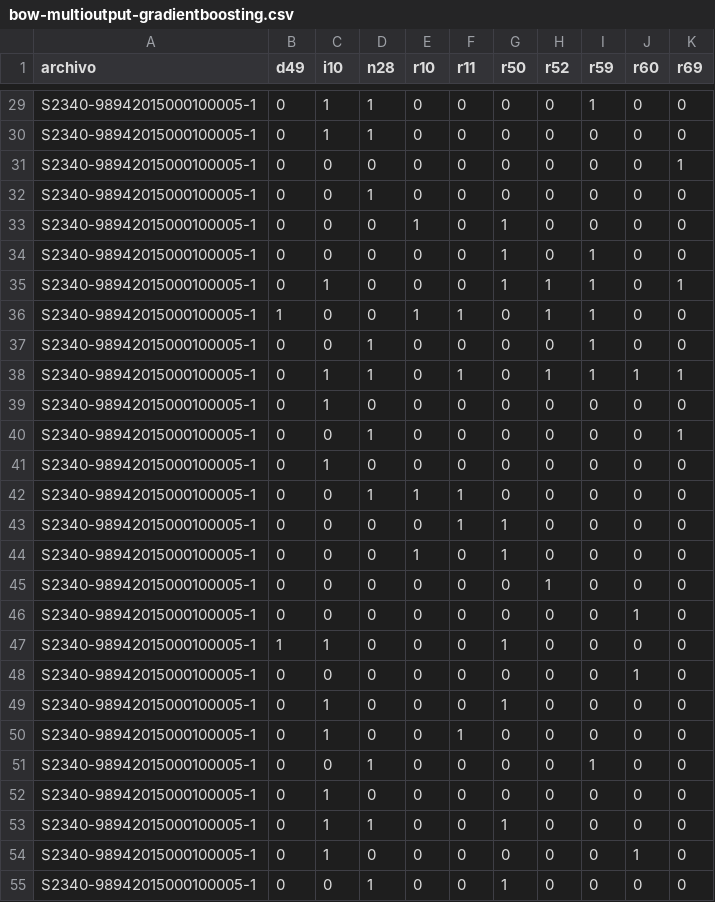
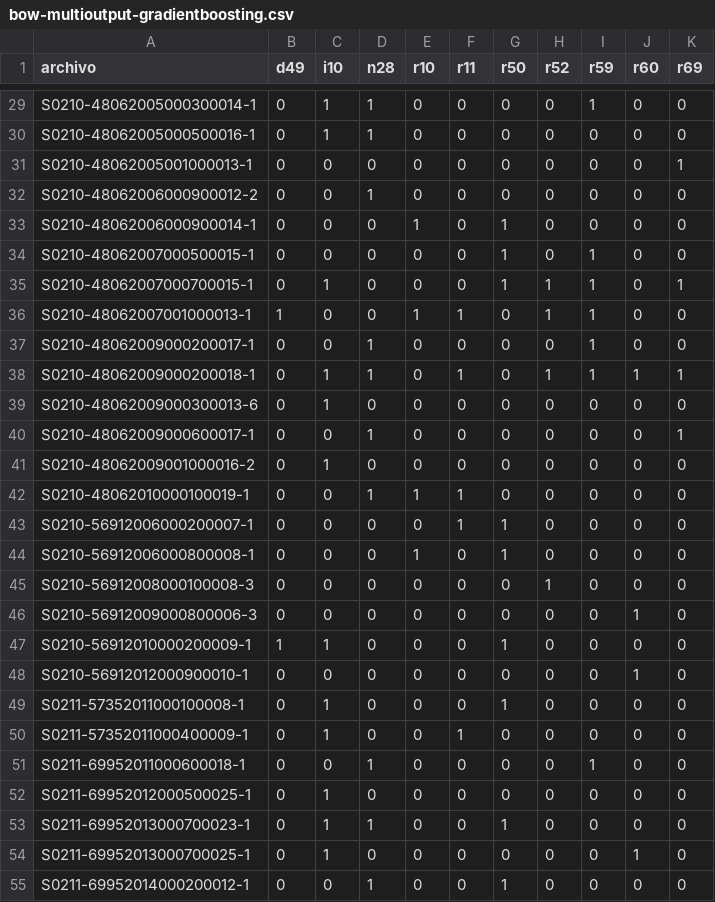
Before and after one commit to esedesam/GPT-Challenge, a CSV file: results/bow-multioutput-gradientboosting.csv, drawn as a sheet; only a part is shown, gaps mark what is left out; the diff covers the shown part only; the diff names each change by its address in the sheet, - before the commit and + after, or states it on an @@ line.

```diff
--- a/results/bow-multioutput-gradientboosting.csv
+++ b/results/bow-multioutput-gradientboosting.csv
-A29 (archivo): S2340-98942015000100005-1
+A29 (archivo): S0210-48062005000300014-1
-A30 (archivo): S2340-98942015000100005-1
+A30 (archivo): S0210-48062005000500016-1
-A31 (archivo): S2340-98942015000100005-1
+A31 (archivo): S0210-48062005001000013-1
-A32 (archivo): S2340-98942015000100005-1
+A32 (archivo): S0210-48062006000900012-2
-A33 (archivo): S2340-98942015000100005-1
+A33 (archivo): S0210-48062006000900014-1
-A34 (archivo): S2340-98942015000100005-1
+A34 (archivo): S0210-48062007000500015-1
-A35 (archivo): S2340-98942015000100005-1
+A35 (archivo): S0210-48062007000700015-1
-A36 (archivo): S2340-98942015000100005-1
+A36 (archivo): S0210-48062007001000013-1
-A37 (archivo): S2340-98942015000100005-1
+A37 (archivo): S0210-48062009000200017-1
-A38 (archivo): S2340-98942015000100005-1
+A38 (archivo): S0210-48062009000200018-1
-A39 (archivo): S2340-98942015000100005-1
+A39 (archivo): S0210-48062009000300013-6
-A40 (archivo): S2340-98942015000100005-1
+A40 (archivo): S0210-48062009000600017-1
-A41 (archivo): S2340-98942015000100005-1
+A41 (archivo): S0210-48062009001000016-2
-A42 (archivo): S2340-98942015000100005-1
+A42 (archivo): S0210-48062010000100019-1
-A43 (archivo): S2340-98942015000100005-1
+A43 (archivo): S0210-56912006000200007-1
-A44 (archivo): S2340-98942015000100005-1
+A44 (archivo): S0210-56912006000800008-1
-A45 (archivo): S2340-98942015000100005-1
+A45 (archivo): S0210-56912008000100008-3
-A46 (archivo): S2340-98942015000100005-1
+A46 (archivo): S0210-56912009000800006-3
-A47 (archivo): S2340-98942015000100005-1
+A47 (archivo): S0210-56912010000200009-1
-A48 (archivo): S2340-98942015000100005-1
+A48 (archivo): S0210-56912012000900010-1
-A49 (archivo): S2340-98942015000100005-1
+A49 (archivo): S0211-57352011000100008-1
-A50 (archivo): S2340-98942015000100005-1
+A50 (archivo): S0211-57352011000400009-1
-A51 (archivo): S2340-98942015000100005-1
+A51 (archivo): S0211-69952011000600018-1
-A52 (archivo): S2340-98942015000100005-1
+A52 (archivo): S0211-69952012000500025-1
-A53 (archivo): S2340-98942015000100005-1
+A53 (archivo): S0211-69952013000700023-1
-A54 (archivo): S2340-98942015000100005-1
+A54 (archivo): S0211-69952013000700025-1
-A55 (archivo): S2340-98942015000100005-1
+A55 (archivo): S0211-69952014000200012-1
```
Also changed, not shown: 165 edited cells elsewhere in this file, 1 other file.
